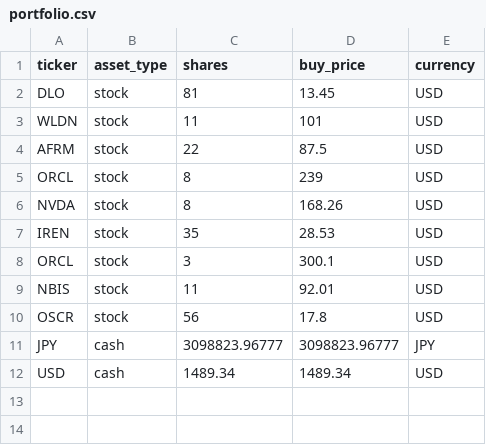
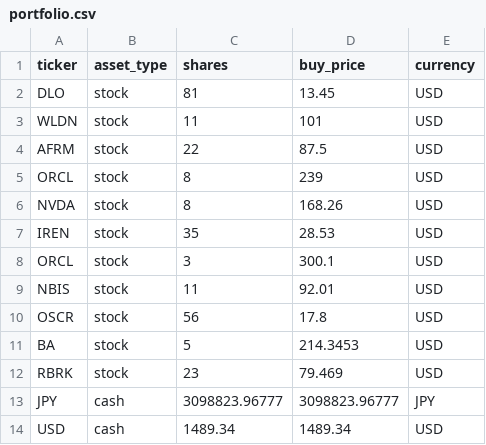
Before and after one commit to hayatonn/family_portfolio, a CSV file: portfolio/portfolio.csv, drawn as a sheet.

Commit message:
Update portfolio.csv

```diff
--- a/portfolio/portfolio.csv
+++ b/portfolio/portfolio.csv
@@ -10,2 +10,4 @@ NBIS,stock,11,92.01,USD
 OSCR,stock,56,17.8,USD
+BA,stock,5,214.3453,USD
+RBRK,stock,23,79.469,USD
 JPY,cash,3098823.96777,3098823.96777,JPY
```
